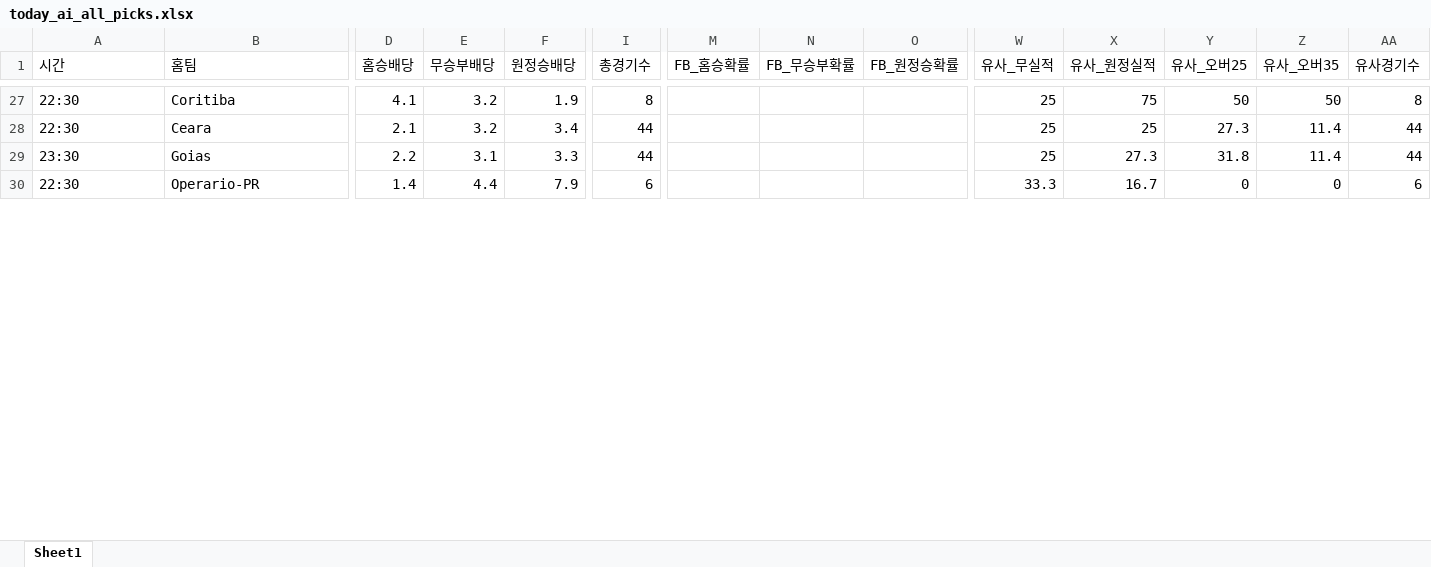
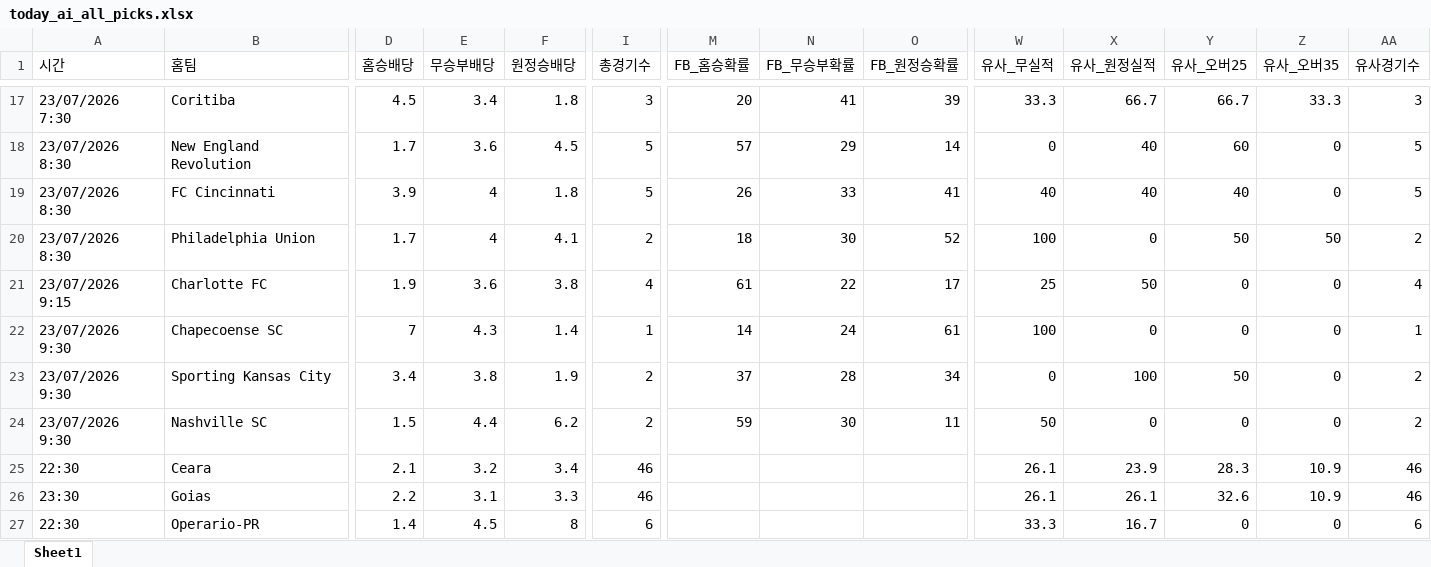
Before and after one commit to kongkong79/ai-pick, an Excel workbook: today_ai_all_picks.xlsx, sheet Sheet1, drawn as a sheet; only a part is shown, gaps mark what is left out; values as stored, in another font and other column widths than the file's, no borders; addresses are those after the commit; rows hold the shown columns only; the diff covers the shown part only; the diff names each change by its address in the sheet, - before the commit and + after, or states it on an @@ line.

Commit message:
📊 업데이트 - 2026-07-22 15:21

```diff
--- a/today_ai_all_picks.xlsx (sheet Sheet1)
+++ b/today_ai_all_picks.xlsx (sheet Sheet1)
-A17 (시간): 22:30
+A17 (시간): 23/07/2026 7:30
-D17 (홈승배당): 4.1
+D17 (홈승배당): 4.5
-E17 (무승부배당): 3.2
+E17 (무승부배당): 3.4
-F17 (원정승배당): 1.9
+F17 (원정승배당): 1.8
-I17 (총경기수): 8
+I17 (총경기수): 3
-M17 (FB_홈승확률): (empty)
+M17 (FB_홈승확률): 20
-N17 (FB_무승부확률): (empty)
+N17 (FB_무승부확률): 41
-O17 (FB_원정승확률): (empty)
+O17 (FB_원정승확률): 39
-W17 (유사_무실적): 25
+W17 (유사_무실적): 33.3
-X17 (유사_원정실적): 75
+X17 (유사_원정실적): 66.7
-Y17 (유사_오버25): 50
+Y17 (유사_오버25): 66.7
-Z17 (유사_오버35): 50
+Z17 (유사_오버35): 33.3
-AA17 (유사경기수): 8
+AA17 (유사경기수): 3
+row 18: 23/07/2026 8:30 | New England Revolution | 1.7 | 3.6 | 4.5 | 5 | 57 | 29 | 14 | 0 | 40 | 60 | 0 | 5
+row 19: 23/07/2026 8:30 | FC Cincinnati | 3.9 | 4 | 1.8 | 5 | 26 | 33 | 41 | 40 | 40 | 40 | 0 | 5
+row 20: 23/07/2026 8:30 | Philadelphia Union | 1.7 | 4 | 4.1 | 2 | 18 | 30 | 52 | 100 | 0 | 50 | 50 | 2
+row 21: 23/07/2026 9:15 | Charlotte FC | 1.9 | 3.6 | 3.8 | 4 | 61 | 22 | 17 | 25 | 50 | 0 | 0 | 4
+row 22: 23/07/2026 9:30 | Chapecoense SC | 7 | 4.3 | 1.4 | 1 | 14 | 24 | 61 | 100 | 0 | 0 | 0 | 1
+row 23: 23/07/2026 9:30 | Sporting Kansas City | 3.4 | 3.8 | 1.9 | 2 | 37 | 28 | 34 | 0 | 100 | 50 | 0 | 2
+row 24: 23/07/2026 9:30 | Nashville SC | 1.5 | 4.4 | 6.2 | 2 | 59 | 30 | 11 | 50 | 0 | 0 | 0 | 2
-I25:I26 (총경기수): 44
+I25:I26 (총경기수): 46
-W25:W26 (유사_무실적): 25
+W25:W26 (유사_무실적): 26.1
-X25 (유사_원정실적): 25
+X25 (유사_원정실적): 23.9
-Y25 (유사_오버25): 27.3
+Y25 (유사_오버25): 28.3
-Z25:Z26 (유사_오버35): 11.4
+Z25:Z26 (유사_오버35): 10.9
-AA25:AA26 (유사경기수): 44
+AA25:AA26 (유사경기수): 46
-X26 (유사_원정실적): 27.3
+X26 (유사_원정실적): 26.1
-Y26 (유사_오버25): 31.8
+Y26 (유사_오버25): 32.6
-E27 (무승부배당): 4.4
+E27 (무승부배당): 4.5
-F27 (원정승배당): 7.9
+F27 (원정승배당): 8
```
Also changed, not shown: 27 added rows, 29 removed rows and 45 edited cells elsewhere in this sheet.
